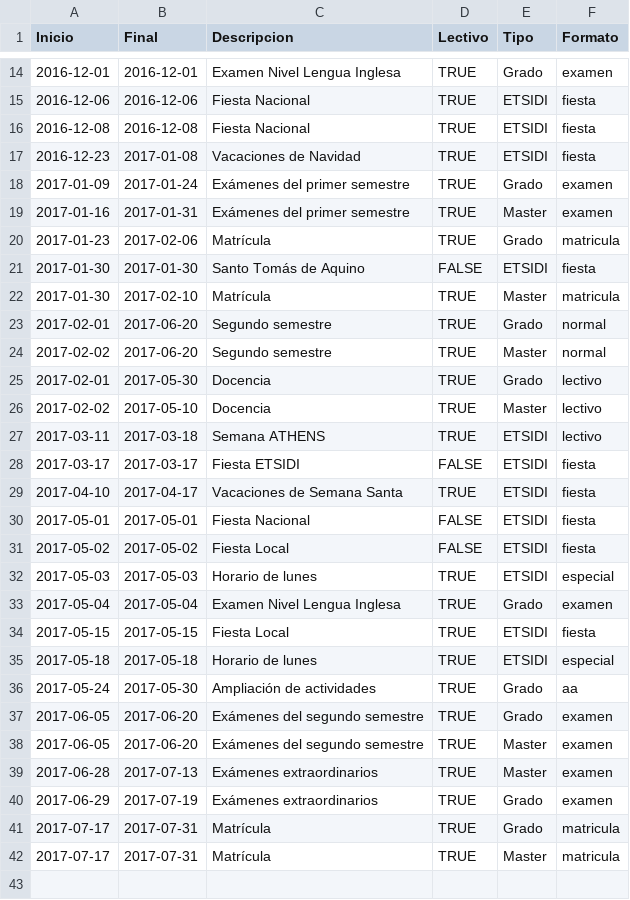
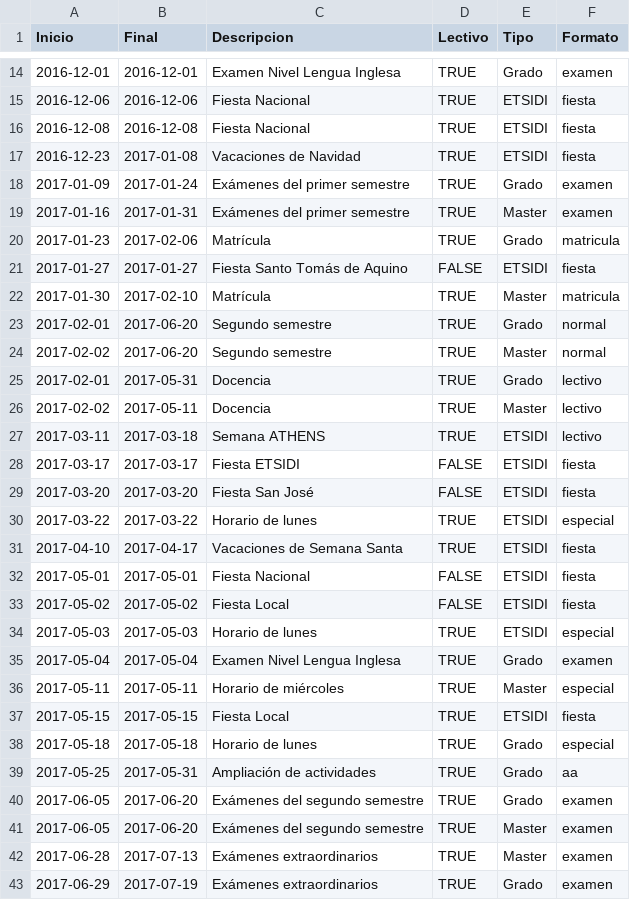
Before and after one commit to SOA-ETSIDI/calendario, a CSV file: calendarioETSIDI_2016-2017.csv, drawn as a sheet; only a part is shown, gaps mark what is left out; the shorter side is filled out with more unchanged rows.

Commit message:
Modifica calendario tras COA 2016-12-16

```diff
--- a/calendarioETSIDI_2016-2017.csv
+++ b/calendarioETSIDI_2016-2017.csv
@@ -20,3 +20,3 @@
 "2017-01-23","2017-02-06","Matrícula",TRUE,"Grado","matricula"
-"2017-01-30","2017-01-30","Santo Tomás de Aquino",FALSE,"ETSIDI","fiesta"
+"2017-01-27","2017-01-27","Fiesta Santo Tomás de Aquino",FALSE,"ETSIDI","fiesta"
 "2017-01-30","2017-02-10","Matrícula",TRUE,"Master","matricula"
@@ -24,6 +24,8 @@
 "2017-02-02","2017-06-20","Segundo semestre",TRUE,"Master","normal"
-"2017-02-01","2017-05-30","Docencia",TRUE,"Grado","lectivo"
-"2017-02-02","2017-05-10","Docencia",TRUE,"Master","lectivo"
+"2017-02-01","2017-05-31","Docencia",TRUE,"Grado","lectivo"
+"2017-02-02","2017-05-11","Docencia",TRUE,"Master","lectivo"
 "2017-03-11","2017-03-18","Semana ATHENS",TRUE,"ETSIDI","lectivo"
 "2017-03-17","2017-03-17","Fiesta ETSIDI",FALSE,"ETSIDI","fiesta"
+"2017-03-20","2017-03-20","Fiesta San José",FALSE,"ETSIDI","fiesta"
+"2017-03-22","2017-03-22","Horario de lunes",TRUE,"ETSIDI","especial"
 "2017-04-10","2017-04-17","Vacaciones de Semana Santa",TRUE,"ETSIDI","fiesta"
@@ -33,5 +35,6 @@
 "2017-05-04","2017-05-04","Examen Nivel Lengua Inglesa",TRUE,"Grado","examen"
+"2017-05-11","2017-05-11","Horario de miércoles",TRUE,"Master","especial"
 "2017-05-15","2017-05-15","Fiesta Local",TRUE,"ETSIDI","fiesta"
-"2017-05-18","2017-05-18","Horario de lunes",TRUE,"ETSIDI","especial"
-"2017-05-24","2017-05-30","Ampliación de actividades",TRUE,"Grado","aa"
+"2017-05-18","2017-05-18","Horario de lunes",TRUE,"Grado","especial"
+"2017-05-25","2017-05-31","Ampliación de actividades",TRUE,"Grado","aa"
 "2017-06-05","2017-06-20","Exámenes del segundo semestre",TRUE,"Grado","examen"
```
Also changed, not shown: 1 other file.
